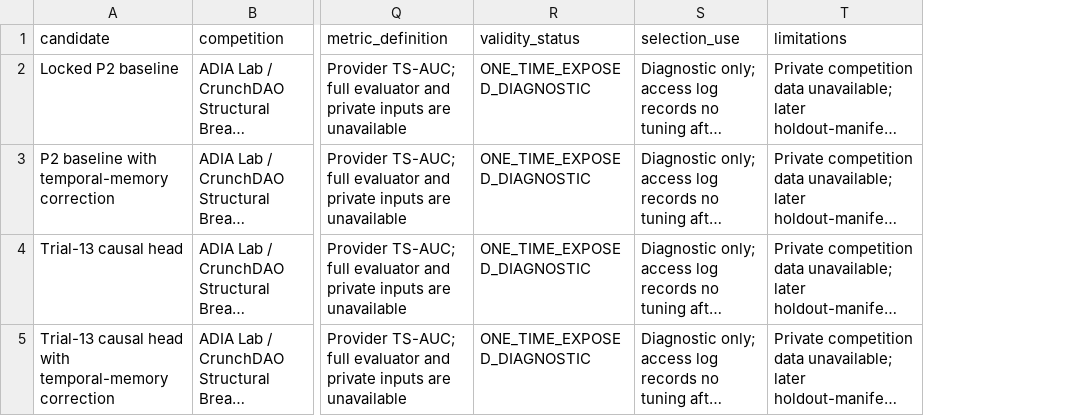
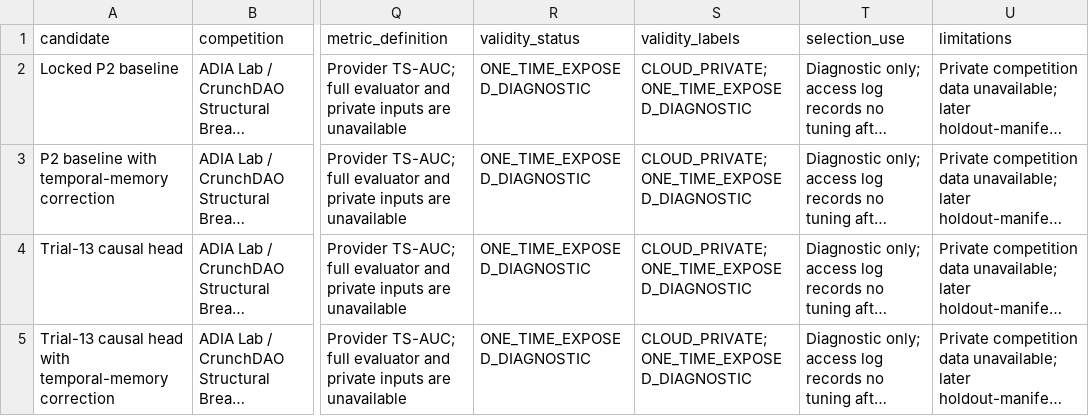
Before and after one commit to TranTrinhNhan1/BreakForge, a CSV file: reports/curated_results/holdout_diagnostics.csv, drawn as a sheet; only a part is shown, gaps mark what is left out; long unchanged cells end in …; the diff names each change by its address in the sheet, - before the commit and + after, or states it on an @@ line.

```diff
--- a/reports/curated_results/holdout_diagnostics.csv
+++ b/reports/curated_results/holdout_diagnostics.csv
+column S (validity_labels), rows 2-5: all CLOUD_PRIVATE; ONE_TIME_EXPOSED_DIAGNOSTIC
```
Also changed, not shown: reports/curated_results/historical_research.csv, reports/curated_results/official_runs.csv, 3 other files.
